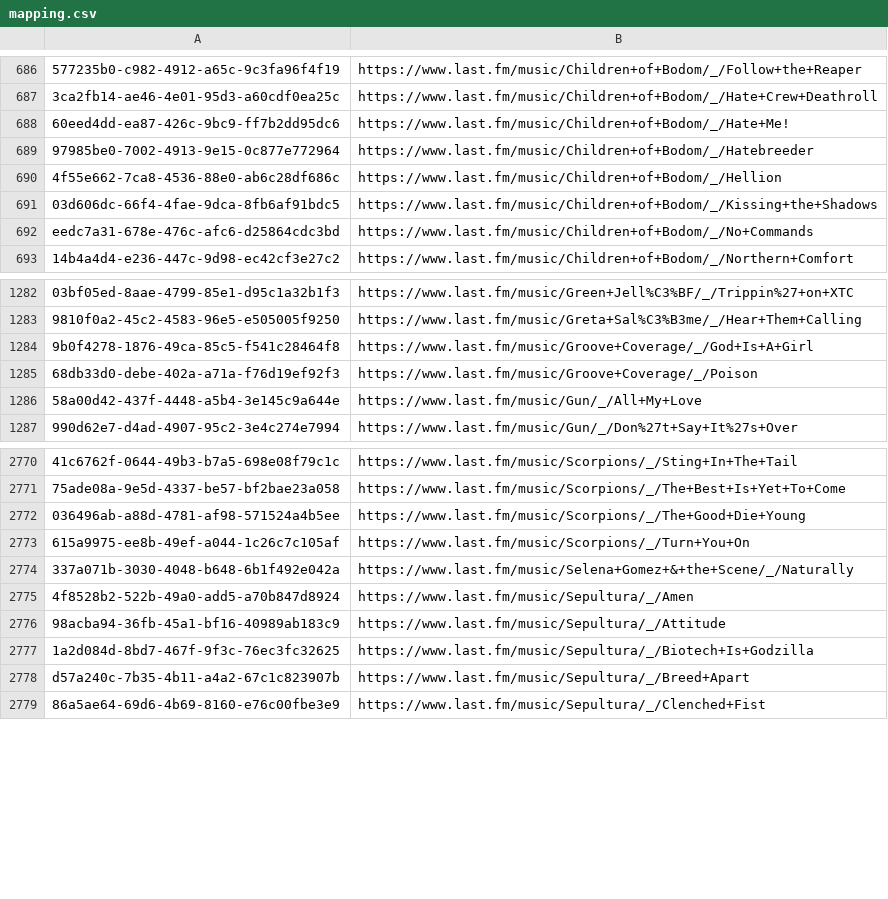
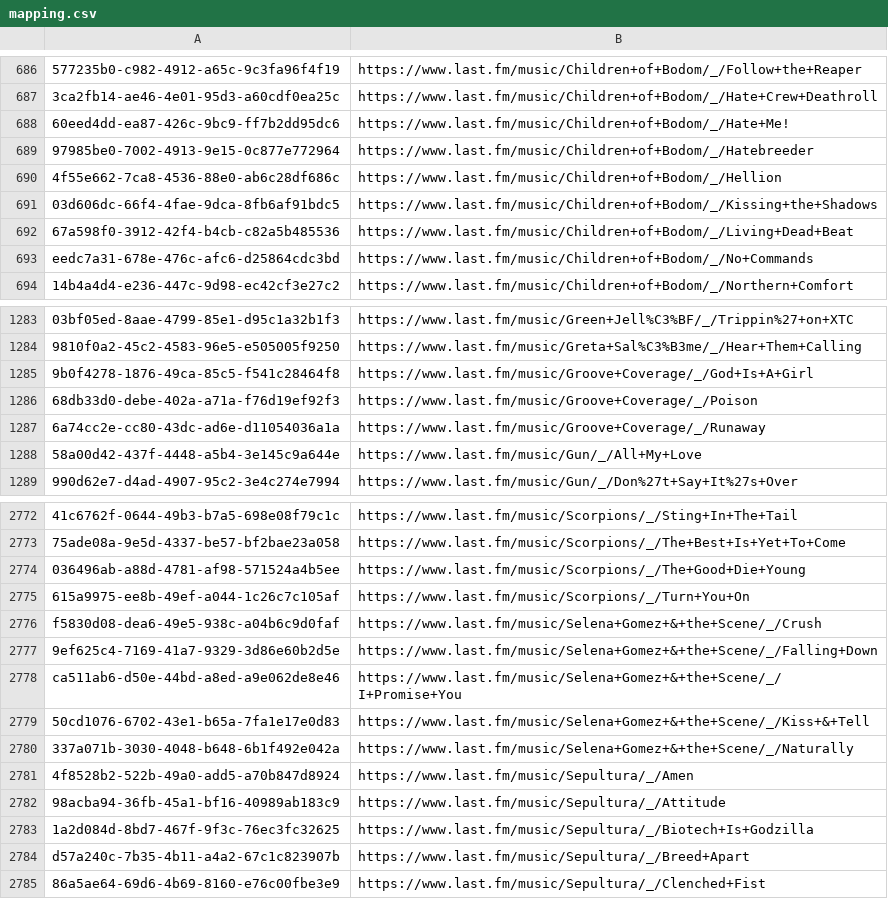
Before and after one commit to ads04r/mbid-lastfm-mapping, a CSV file: mapping.csv, drawn as a sheet; only a part is shown, gaps mark what is left out; the diff names each change by its address in the sheet, - before the commit and + after, or states it on an @@ line.

Commit message:
Automatic update / MOONSHINE

```diff
--- a/mapping.csv
+++ b/mapping.csv
+row 692: 67a598f0-3912-42f4-b4cb-c82a5b485536 | https://www.last.fm/music/Children+of+Bodom/_/Living+Dead+Beat
+row 1287: 6a74cc2e-cc80-43dc-ad6e-d11054036a1a | https://www.last.fm/music/Groove+Coverage/_/Runaway
+row 2776: f5830d08-dea6-49e5-938c-a04b6c9d0faf | https://www.last.fm/music/Selena+Gomez+&+the+Scene/_/Crush
+row 2777: 9ef625c4-7169-41a7-9329-3d86e60b2d5e | https://www.last.fm/music/Selena+Gomez+&+the+Scene/_/Falling+Down
+row 2778: ca511ab6-d50e-44bd-a8ed-a9e062de8e46 | https://www.last.fm/music/Selena+Gomez+&+the+Scene/_/I+Promise+You
+row 2779: 50cd1076-6702-43e1-b65a-7fa1e17e0d83 | https://www.last.fm/music/Selena+Gomez+&+the+Scene/_/Kiss+&+Tell
```
